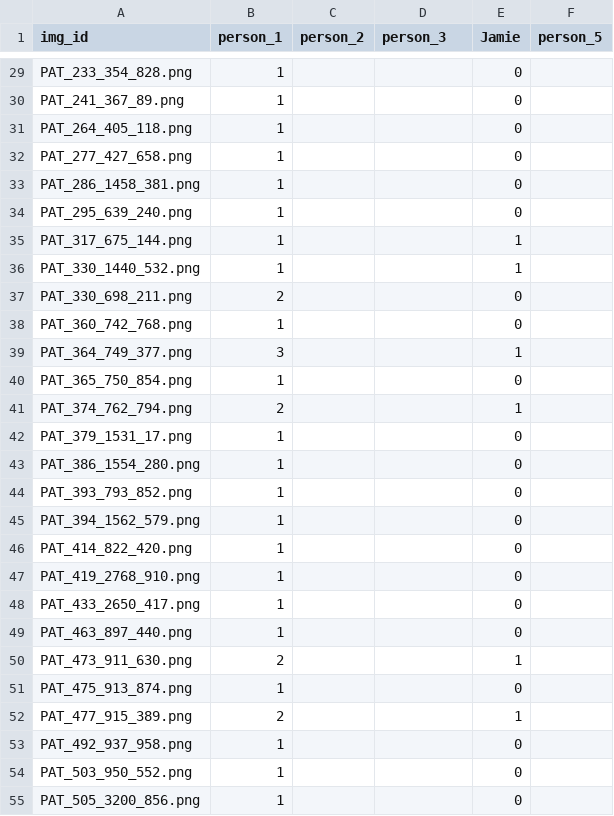
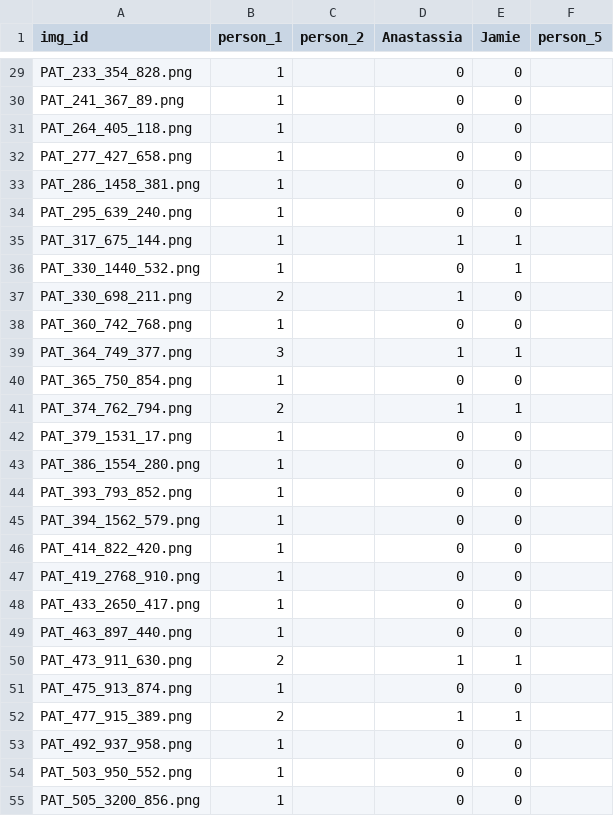
Before and after one commit to JamieUnderwoo/2026-PDS-GroupI, a CSV file: results/individual_analysis_pen.csv, drawn as a sheet; only a part is shown, gaps mark what is left out; the diff covers the shown part only; the diff names each change by its address in the sheet, - before the commit and + after, or states it on an @@ line.

Commit message:
Person_3 is replaced with Anastassia, added assessments for pen marks

```diff
--- a/results/individual_analysis_pen.csv
+++ b/results/individual_analysis_pen.csv
-D1: person_3
+D1: Anastassia
-D29:D34 (Anastassia): (empty)
+D29:D34 (Anastassia): 0
-D35 (Anastassia): (empty)
+D35 (Anastassia): 1
-D36 (Anastassia): (empty)
+D36 (Anastassia): 0
-D37 (Anastassia): (empty)
+D37 (Anastassia): 1
-D38 (Anastassia): (empty)
+D38 (Anastassia): 0
-D39 (Anastassia): (empty)
+D39 (Anastassia): 1
-D40 (Anastassia): (empty)
+D40 (Anastassia): 0
-D41 (Anastassia): (empty)
+D41 (Anastassia): 1
-D42:D49 (Anastassia): (empty)
+D42:D49 (Anastassia): 0
-D50 (Anastassia): (empty)
+D50 (Anastassia): 1
-D51 (Anastassia): (empty)
+D51 (Anastassia): 0
-D52 (Anastassia): (empty)
+D52 (Anastassia): 1
-D53:D55 (Anastassia): (empty)
+D53:D55 (Anastassia): 0
```
Also changed, not shown: 90 edited cells elsewhere in this file.
